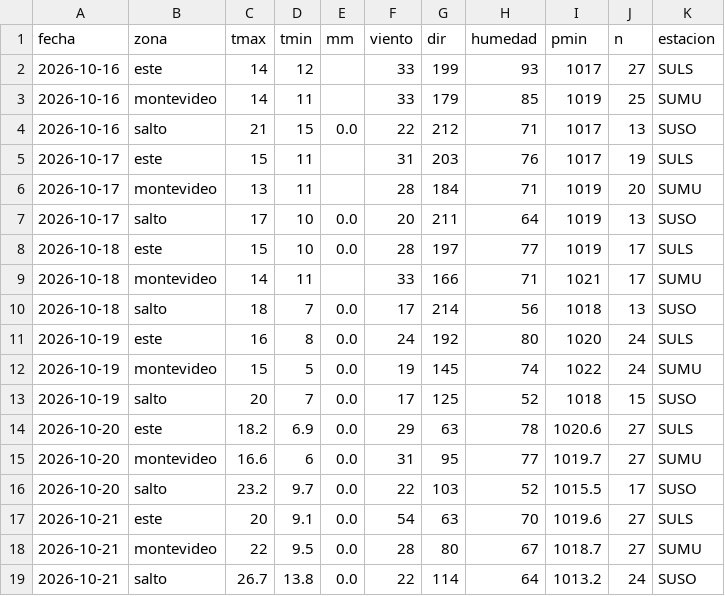
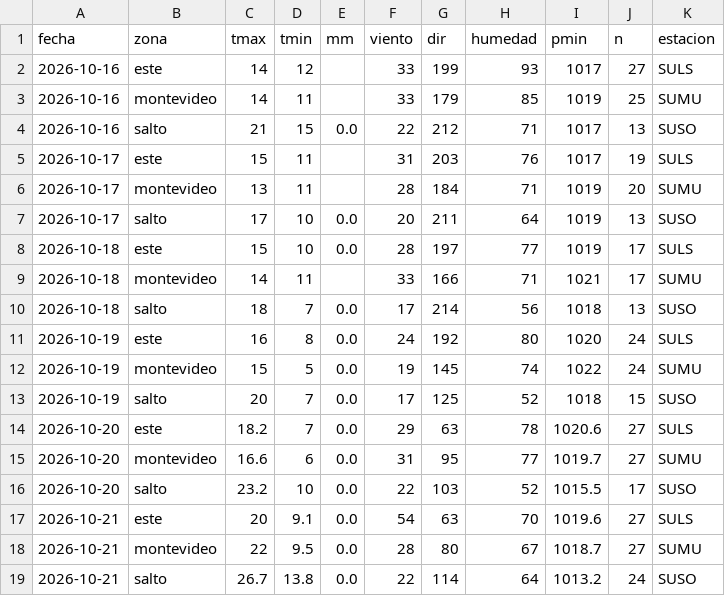
Before and after one commit to PatricioFerreira/Predictor-Noesis, a CSV file: data/historial/medido-2026-10.csv, drawn as a sheet.

```diff
--- a/data/historial/medido-2026-10.csv
+++ b/data/historial/medido-2026-10.csv
@@ -13,5 +13,5 @@ fecha,zona,tmax,tmin,mm,viento,dir,humedad,pmin,n,estacion
 2026-10-19,salto,20,7,0.0,17,125,52,1018,15,SUSO
-2026-10-20,este,18.2,6.9,0.0,29,63,78,1020.6,27,SULS
+2026-10-20,este,18.2,7,0.0,29,63,78,1020.6,27,SULS
 2026-10-20,montevideo,16.6,6,0.0,31,95,77,1019.7,27,SUMU
-2026-10-20,salto,23.2,9.7,0.0,22,103,52,1015.5,17,SUSO
+2026-10-20,salto,23.2,10,0.0,22,103,52,1015.5,17,SUSO
 2026-10-21,este,20,9.1,0.0,54,63,70,1019.6,27,SULS
```
Also changed, not shown: data/historial/registro-2026-10.csv, 9 other files.
